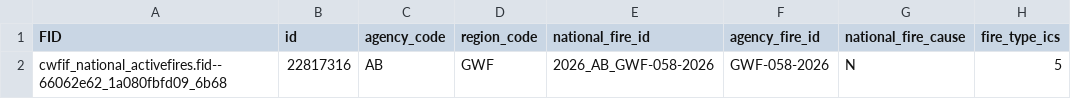
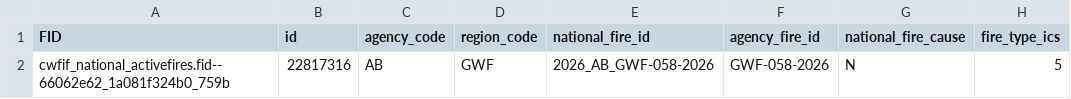
Before and after one commit to jagius/cda-air-quality-compiler, a CSV file: docs/active_fires_ab.csv, drawn as a sheet; only a part is shown; the diff names each change by its address in the sheet, - before the commit and + after, or states it on an @@ line.

```diff
--- a/docs/active_fires_ab.csv
+++ b/docs/active_fires_ab.csv
-A2 (FID): cwfif_national_activefires.fid--66062e62_1a080fbfd09_6b68
+A2 (FID): cwfif_national_activefires.fid--66062e62_1a081f324b0_759b
```
Also changed, not shown: docs/active_fires.csv, docs/active_fires_bc.csv, 8 other files.
